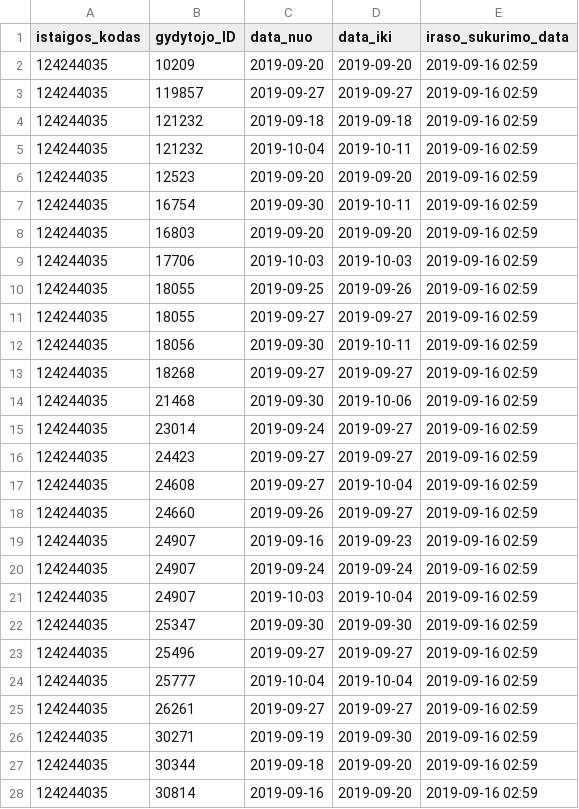
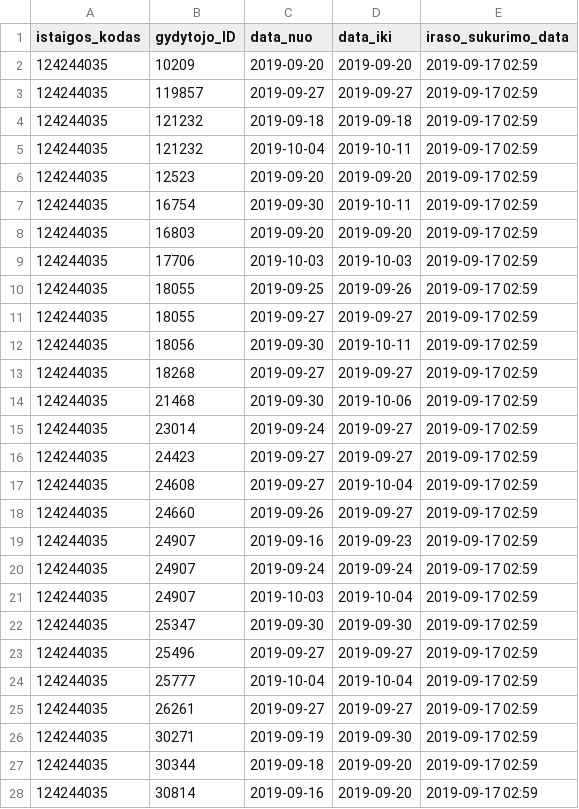
Before and after one commit to vilnius/antakalnio-poliklinika, a CSV file: 124244035_doctors_excluded.csv, drawn as a sheet; only a part is shown; the diff covers the shown part only.

```diff
--- a/124244035_doctors_excluded.csv
+++ b/124244035_doctors_excluded.csv
@@ -1,28 +1,28 @@
 istaigos_kodas;gydytojo_ID;data_nuo;data_iki;iraso_sukurimo_data
-124244035;10209;2019-09-20;2019-09-20;2019-09-16 02:59
-124244035;119857;2019-09-27;2019-09-27;2019-09-16 02:59
-124244035;121232;2019-09-18;2019-09-18;2019-09-16 02:59
-124244035;121232;2019-10-04;2019-10-11;2019-09-16 02:59
-124244035;12523;2019-09-20;2019-09-20;2019-09-16 02:59
-124244035;16754;2019-09-30;2019-10-11;2019-09-16 02:59
-124244035;16803;2019-09-20;2019-09-20;2019-09-16 02:59
-124244035;17706;2019-10-03;2019-10-03;2019-09-16 02:59
-124244035;18055;2019-09-25;2019-09-26;2019-09-16 02:59
-124244035;18055;2019-09-27;2019-09-27;2019-09-16 02:59
-124244035;18056;2019-09-30;2019-10-11;2019-09-16 02:59
-124244035;18268;2019-09-27;2019-09-27;2019-09-16 02:59
-124244035;21468;2019-09-30;2019-10-06;2019-09-16 02:59
-124244035;23014;2019-09-24;2019-09-27;2019-09-16 02:59
-124244035;24423;2019-09-27;2019-09-27;2019-09-16 02:59
-124244035;24608;2019-09-27;2019-10-04;2019-09-16 02:59
-124244035;24660;2019-09-26;2019-09-27;2019-09-16 02:59
-124244035;24907;2019-09-16;2019-09-23;2019-09-16 02:59
-124244035;24907;2019-09-24;2019-09-24;2019-09-16 02:59
-124244035;24907;2019-10-03;2019-10-04;2019-09-16 02:59
-124244035;25347;2019-09-30;2019-09-30;2019-09-16 02:59
-124244035;25496;2019-09-27;2019-09-27;2019-09-16 02:59
-124244035;25777;2019-10-04;2019-10-04;2019-09-16 02:59
-124244035;26261;2019-09-27;2019-09-27;2019-09-16 02:59
-124244035;30271;2019-09-19;2019-09-30;2019-09-16 02:59
-124244035;30344;2019-09-18;2019-09-20;2019-09-16 02:59
-124244035;30814;2019-09-16;2019-09-20;2019-09-16 02:59
+124244035;10209;2019-09-20;2019-09-20;2019-09-17 02:59
+124244035;119857;2019-09-27;2019-09-27;2019-09-17 02:59
+124244035;121232;2019-09-18;2019-09-18;2019-09-17 02:59
+124244035;121232;2019-10-04;2019-10-11;2019-09-17 02:59
+124244035;12523;2019-09-20;2019-09-20;2019-09-17 02:59
+124244035;16754;2019-09-30;2019-10-11;2019-09-17 02:59
+124244035;16803;2019-09-20;2019-09-20;2019-09-17 02:59
+124244035;17706;2019-10-03;2019-10-03;2019-09-17 02:59
+124244035;18055;2019-09-25;2019-09-26;2019-09-17 02:59
+124244035;18055;2019-09-27;2019-09-27;2019-09-17 02:59
+124244035;18056;2019-09-30;2019-10-11;2019-09-17 02:59
+124244035;18268;2019-09-27;2019-09-27;2019-09-17 02:59
+124244035;21468;2019-09-30;2019-10-06;2019-09-17 02:59
+124244035;23014;2019-09-24;2019-09-27;2019-09-17 02:59
+124244035;24423;2019-09-27;2019-09-27;2019-09-17 02:59
+124244035;24608;2019-09-27;2019-10-04;2019-09-17 02:59
+124244035;24660;2019-09-26;2019-09-27;2019-09-17 02:59
+124244035;24907;2019-09-16;2019-09-23;2019-09-17 02:59
+124244035;24907;2019-09-24;2019-09-24;2019-09-17 02:59
+124244035;24907;2019-10-03;2019-10-04;2019-09-17 02:59
+124244035;25347;2019-09-30;2019-09-30;2019-09-17 02:59
+124244035;25496;2019-09-27;2019-09-27;2019-09-17 02:59
+124244035;25777;2019-10-04;2019-10-04;2019-09-17 02:59
+124244035;26261;2019-09-27;2019-09-27;2019-09-17 02:59
+124244035;30271;2019-09-19;2019-09-30;2019-09-17 02:59
+124244035;30344;2019-09-18;2019-09-20;2019-09-17 02:59
+124244035;30814;2019-09-16;2019-09-20;2019-09-17 02:59
```
Also changed, not shown: 1 added row and 13 edited cells elsewhere in this file, 124244035_family_doctors_list.csv, 1 other file.
